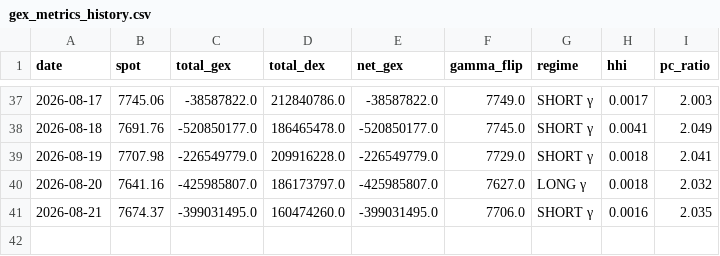
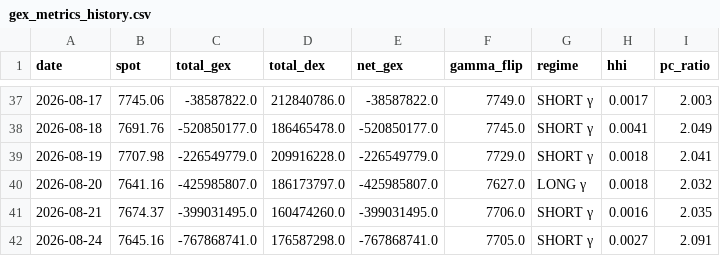
Before and after one commit to electribe15/DerivativeAnalytics, a CSV file: gex_history/gex_metrics_history.csv, drawn as a sheet; only a part is shown, gaps mark what is left out; the diff names each change by its address in the sheet, - before the commit and + after, or states it on an @@ line.

```diff
--- a/gex_history/gex_metrics_history.csv
+++ b/gex_history/gex_metrics_history.csv
+row 42: 2026-08-24 | 7645.16 | -767868741.0 | 176587298.0 | -767868741.0 | 7705.0 | SHORT γ | 0.0027 | 2.091
```
Also changed, not shown: voldex_history/voldex_history.csv, 2 other files.
